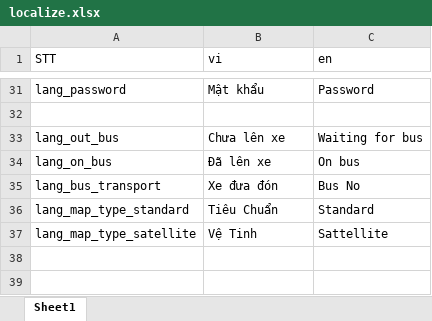
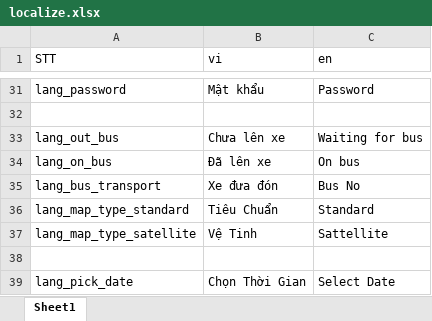
Before and after one commit to doannd1997/RN, an Excel workbook: tools/localize/localize.xlsx, sheet Sheet1, drawn as a sheet; only a part is shown, gaps mark what is left out; values as stored, in another font and other column widths than the file's, no borders; the diff names each change by its address in the sheet, - before the commit and + after, or states it on an @@ line.

Commit message:
Pick date History

```diff
--- a/tools/localize/localize.xlsx (sheet Sheet1)
+++ b/tools/localize/localize.xlsx (sheet Sheet1)
+row 38: (empty)
+row 39: lang_pick_date | Chọn Thời Gian | Select Date
```
Also changed, not shown: 15 other files.
